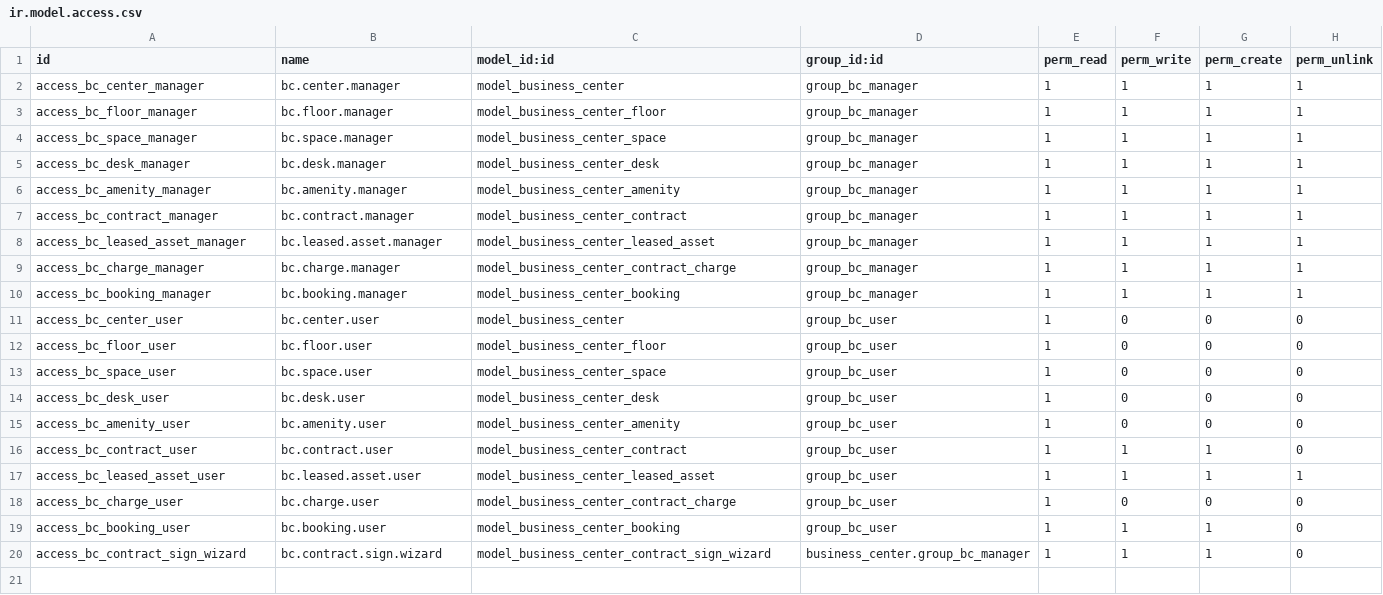
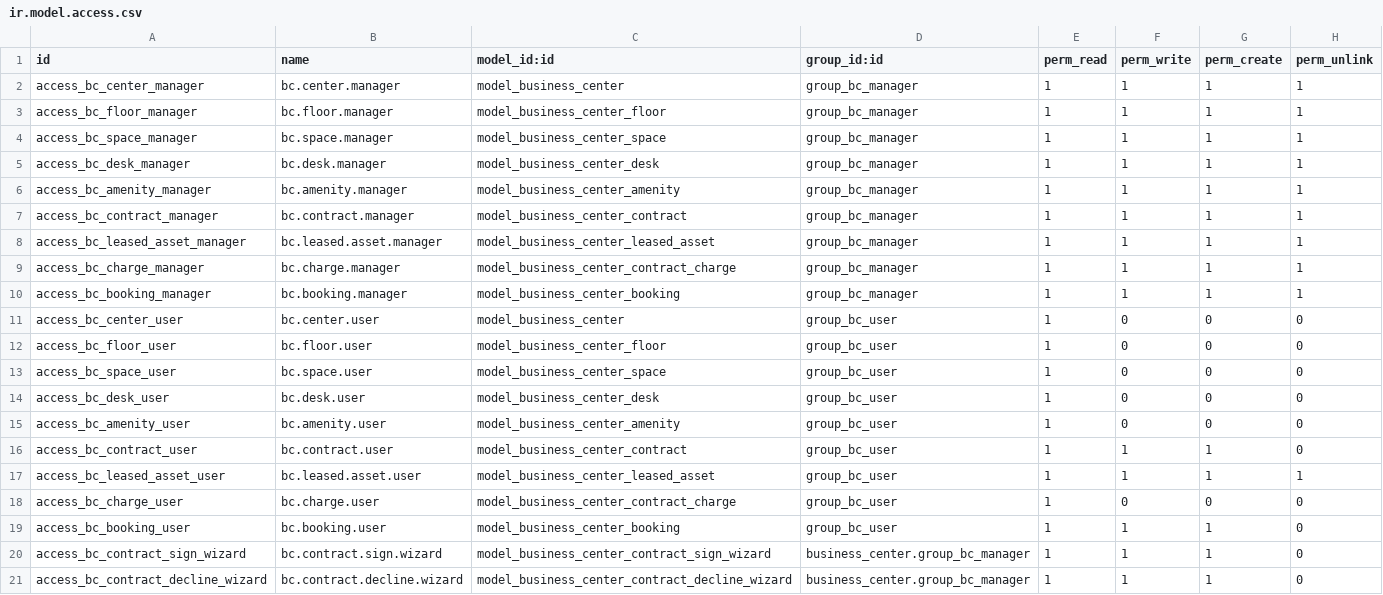
Before and after one commit to sreejith-vijayakumar21/business_center_modules, a CSV file: business_center/security/ir.model.access.csv, drawn as a sheet; the diff names each change by its address in the sheet, - before the commit and + after, or states it on an @@ line.

Commit message:
[IMP] business_center: decide on the contract when an agreement is declined
A declined agreement left the contract Upcoming or Running, still
holding the space; the activation and billing crons would then start
billing a tenant who had refused.

- Mark as Declined opens a wizard that records the reason in the
  chatter and closes the signature follow-up
- Revise sends the contract back to draft to change and resend it
- Cancel cancels the contract and releases the space; the Declined
  badge now only appears on cancelled contracts

```diff
--- a/business_center/security/ir.model.access.csv
+++ b/business_center/security/ir.model.access.csv
+row 21: access_bc_contract_decline_wizard | bc.contract.decline.wizard | model_business_center_contract_decline_wizard | business_center.group_bc_manager | 1 | 1 | 1 | 0
```
Also changed, not shown: 6 other files.
